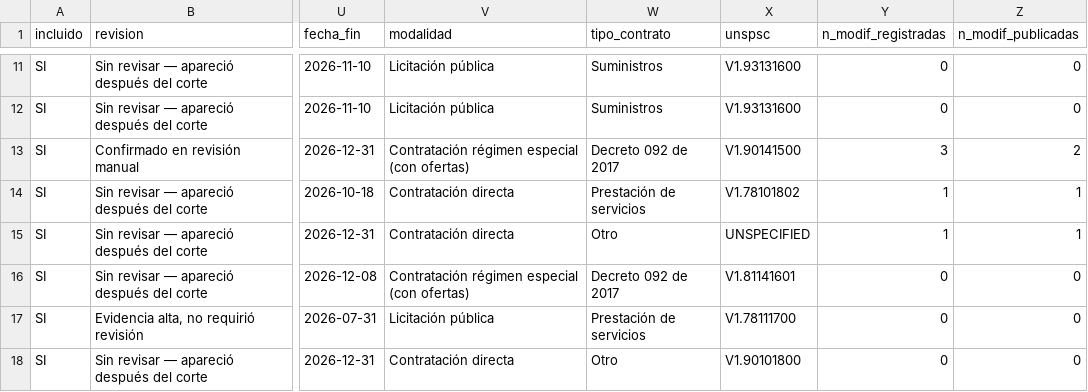
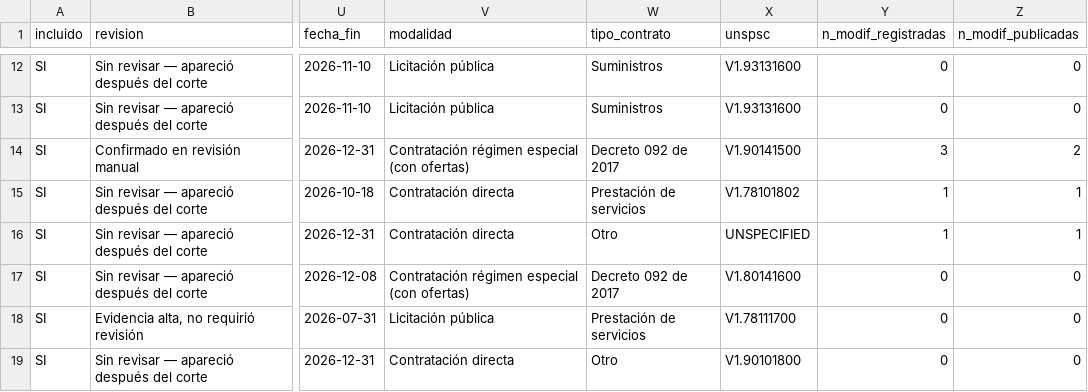
Before and after one commit to jlzmontenegro/contratacion-logistica-cali-valle, a CSV file: datos/01_contratos_logistica.csv, drawn as a sheet; only a part is shown, gaps mark what is left out; addresses are those after the commit; the diff covers the shown part only; the diff names each change by its address in the sheet, - before the commit and + after, or states it on an @@ line.

```diff
--- a/datos/01_contratos_logistica.csv
+++ b/datos/01_contratos_logistica.csv
-X17 (unspsc): V1.81141601
+X17 (unspsc): V1.80141600
```
Also changed, not shown: 5 added rows, 1 removed row and 5 edited cells elsewhere in this file, datos/02_modificaciones_detalle.csv, 6 other files.
